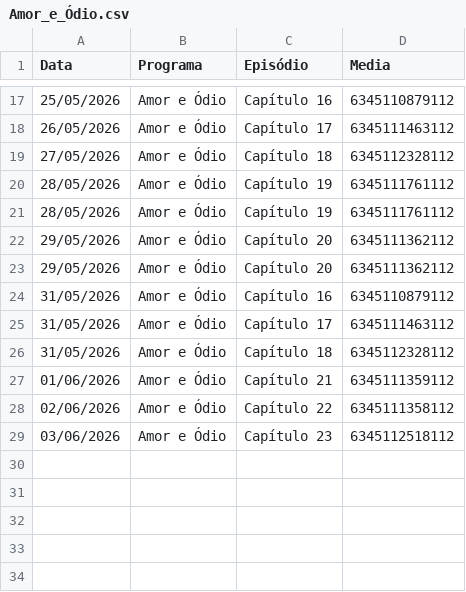
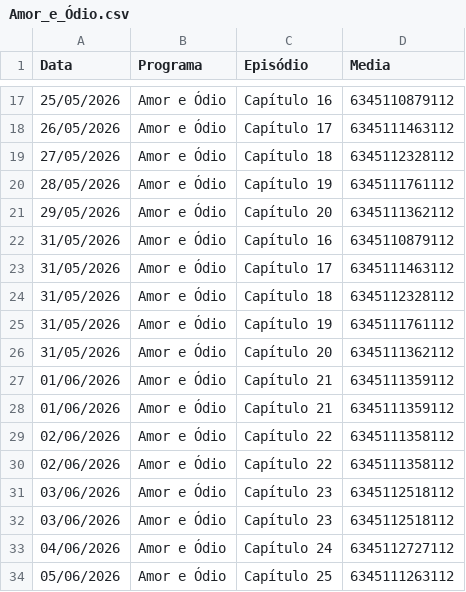
Before and after one commit to henriquerossi/Grade-SBTNovelas, a CSV file: programas/Amor_e_Ódio.csv, drawn as a sheet; only a part is shown, gaps mark what is left out.

```diff
--- a/programas/Amor_e_Ódio.csv
+++ b/programas/Amor_e_Ódio.csv
@@ -20,4 +20,2 @@
 28/05/2026,Amor e Ódio,Capítulo 19,6345111761112
-28/05/2026,Amor e Ódio,Capítulo 19,6345111761112
-29/05/2026,Amor e Ódio,Capítulo 20,6345111362112
 29/05/2026,Amor e Ódio,Capítulo 20,6345111362112
@@ -26,4 +24,11 @@
 31/05/2026,Amor e Ódio,Capítulo 18,6345112328112
+31/05/2026,Amor e Ódio,Capítulo 19,6345111761112
+31/05/2026,Amor e Ódio,Capítulo 20,6345111362112
+01/06/2026,Amor e Ódio,Capítulo 21,6345111359112
 01/06/2026,Amor e Ódio,Capítulo 21,6345111359112
 02/06/2026,Amor e Ódio,Capítulo 22,6345111358112
+02/06/2026,Amor e Ódio,Capítulo 22,6345111358112
 03/06/2026,Amor e Ódio,Capítulo 23,6345112518112
+03/06/2026,Amor e Ódio,Capítulo 23,6345112518112
+04/06/2026,Amor e Ódio,Capítulo 24,6345112727112
+05/06/2026,Amor e Ódio,Capítulo 25,6345111263112
```
Also changed, not shown: programas/Coração_Traído.csv, programas/Gata_Selvagem.csv, 4 other files.
